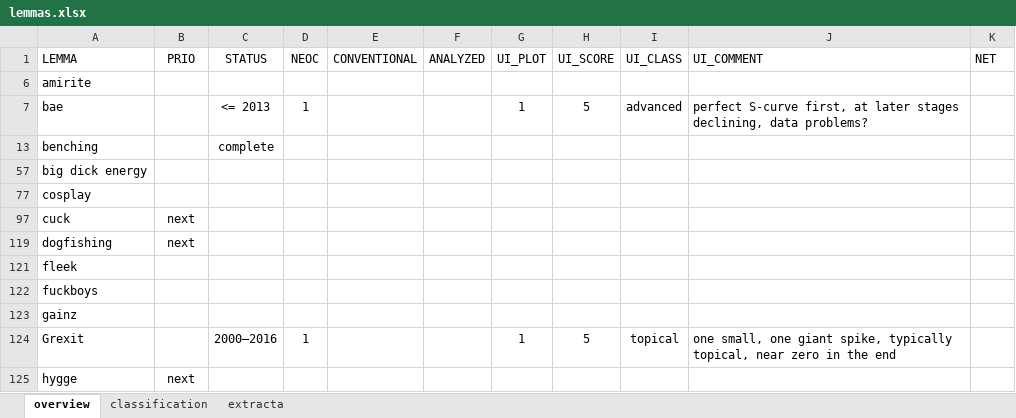
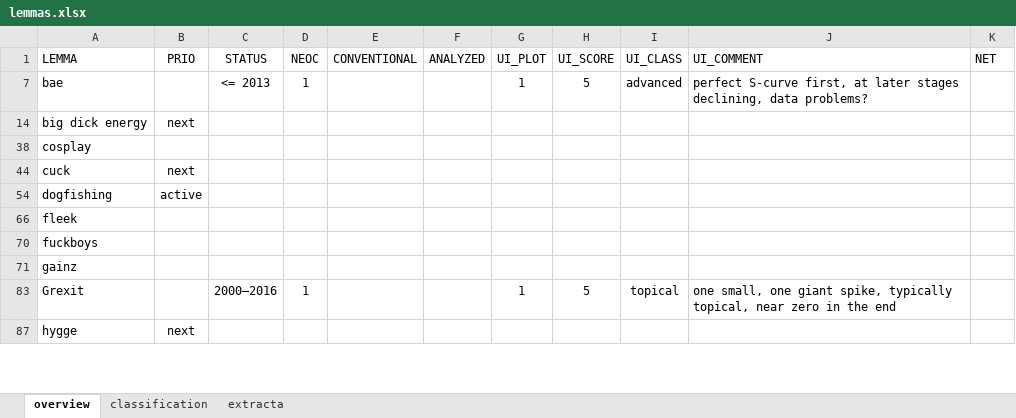
Before and after one commit to wuqui/sna, an Excel workbook: lemmas.xlsx, sheet overview, drawn as a sheet; only a part is shown; values as stored, in another font and other column widths than the file's, no borders; conditional formats not drawn; removed rows and columns are numbered as before the commit, all else as after; the diff covers the shown part only; the diff names each change by its address in the sheet, - before the commit and + after, or states it on an @@ line.

```diff
--- a/lemmas.xlsx (sheet overview)
+++ b/lemmas.xlsx (sheet overview)
-row 6: amirite
@@ row 13 hidden: benching |  | complete @@
-B14 (PRIO): (empty)
+B14 (PRIO): next
-B54 (PRIO): next
+B54 (PRIO): active
```
Also changed, not shown: 1 added row, 4 removed rows, 1 moved row and 9 hidden or unhidden rows elsewhere in this sheet, hidden cells, 5 other files.
